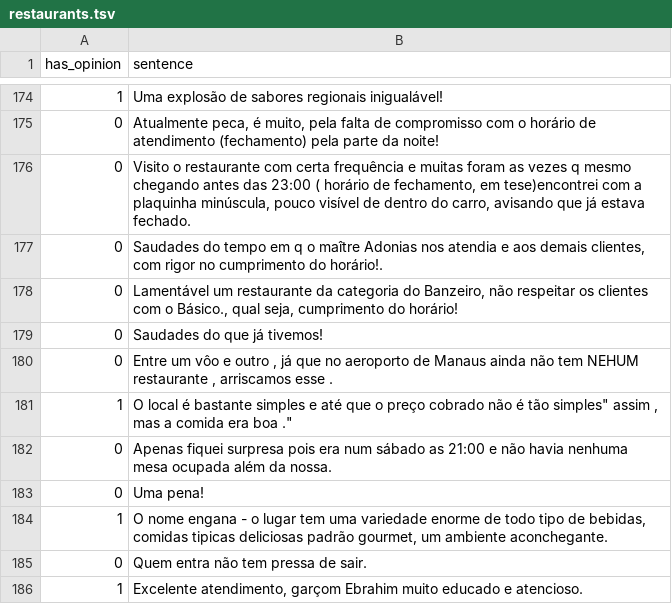
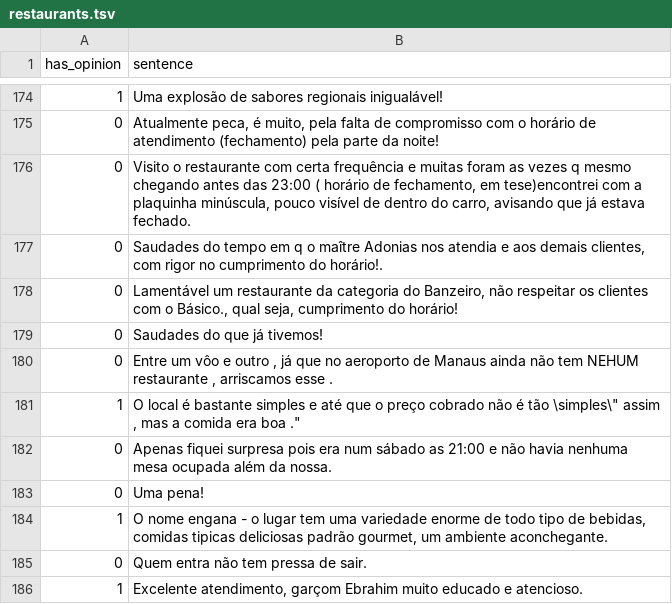
Before and after one commit to migvanderlei/ablation_study_eniac, a TSV file: data/task1/restaurants.tsv, drawn as a sheet; only a part is shown, gaps mark what is left out.

Commit message:
Update restaurants.tsv

```diff
--- a/data/task1/restaurants.tsv
+++ b/data/task1/restaurants.tsv
@@ -180,3 +180,3 @@ has_opinion	sentence
 0	"Entre um vôo e outro , já que no aeroporto de Manaus ainda não tem NEHUM restaurante , arriscamos esse ."
-1	"O local é bastante simples e até que o preço cobrado não é tão "simples" assim , mas a comida era boa ."
+1	"O local é bastante simples e até que o preço cobrado não é tão \"simples\" assim , mas a comida era boa ."
 0	"Apenas fiquei surpresa pois era num sábado as 21:00 e não havia nenhuma mesa ocupada além da nossa."
```
